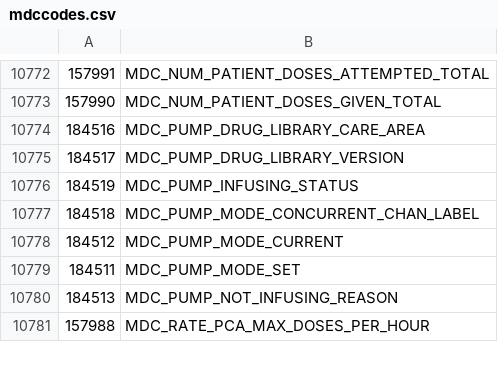
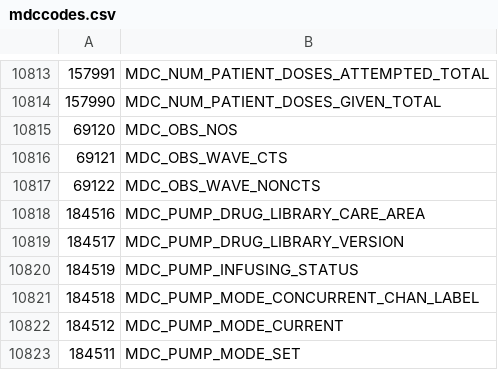
Before and after one commit to usnistgov/hit-pcd-message-validation, a CSV file: src/main/resources/january2018/mdccodes.csv (was src/main/resources/mdccodes.csv), drawn as a sheet; only a part is shown, gaps mark what is left out; the shorter side is filled out with more unchanged rows; the diff covers the shown part only.

```diff
--- a/src/main/resources/mdccodes.csv
+++ b/src/main/resources/january2018/mdccodes.csv
@@ -10773,2 +10814,5 @@
 157990,MDC_NUM_PATIENT_DOSES_GIVEN_TOTAL
+69120,MDC_OBS_NOS
+69121,MDC_OBS_WAVE_CTS
+69122,MDC_OBS_WAVE_NONCTS
 184516,MDC_PUMP_DRUG_LIBRARY_CARE_AREA
```
Also changed, not shown: 41 added rows elsewhere in this file, 12 other files.
